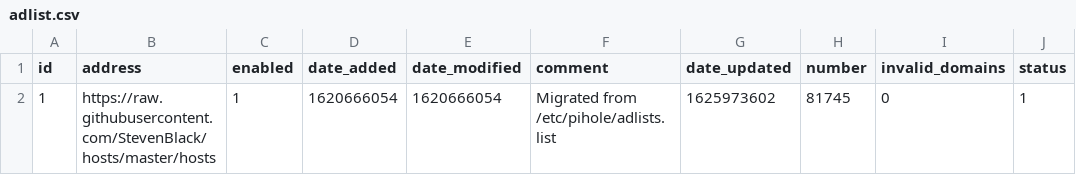
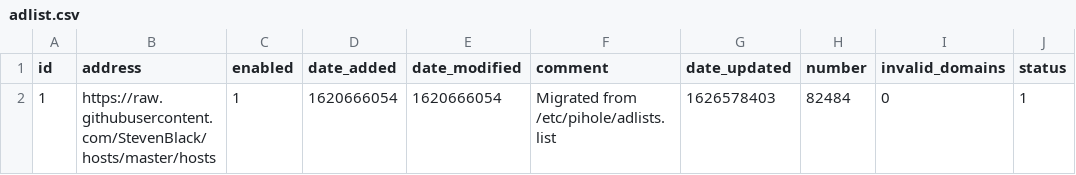
Before and after one commit to johannagnarsson/my-pihole-lists, a CSV file: adlist.csv, drawn as a sheet.

Commit message:
Updated July 18, 2021  7:00am

```diff
--- a/adlist.csv
+++ b/adlist.csv
@@ -1,2 +1,2 @@
 id,address,enabled,date_added,date_modified,comment,date_updated,number,invalid_domains,status
-1,https://raw.githubusercontent.com/StevenBlack/hosts/master/hosts,1,1620666054,1620666054,"Migrated from /etc/pihole/adlists.list",1625973602,81745,0,1
+1,https://raw.githubusercontent.com/StevenBlack/hosts/master/hosts,1,1620666054,1620666054,"Migrated from /etc/pihole/adlists.list",1626578403,82484,0,1
```
